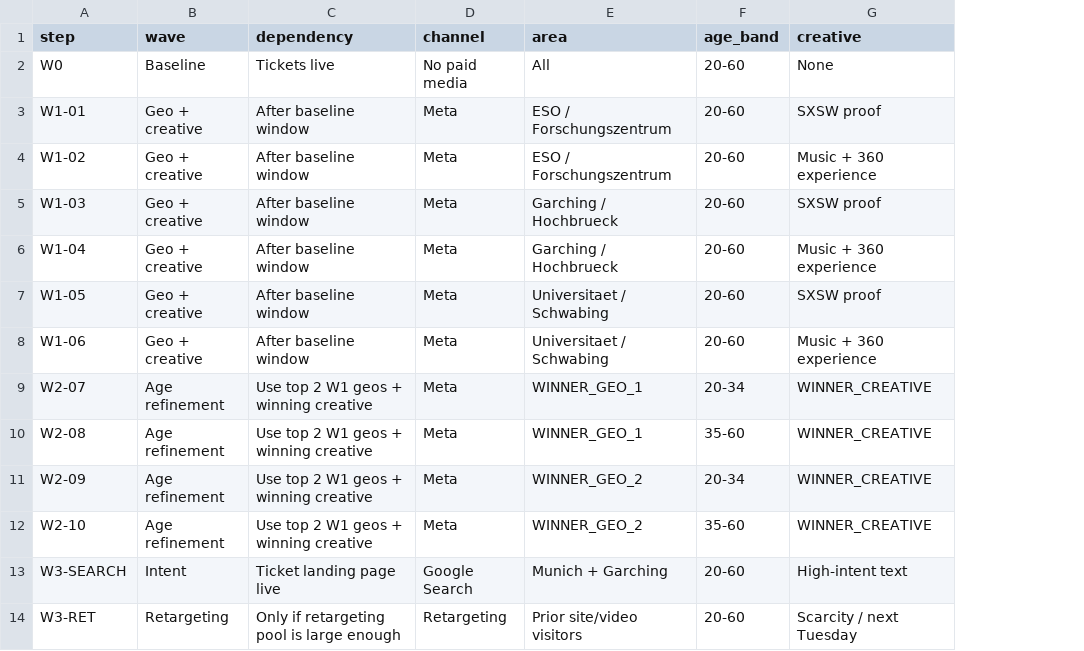
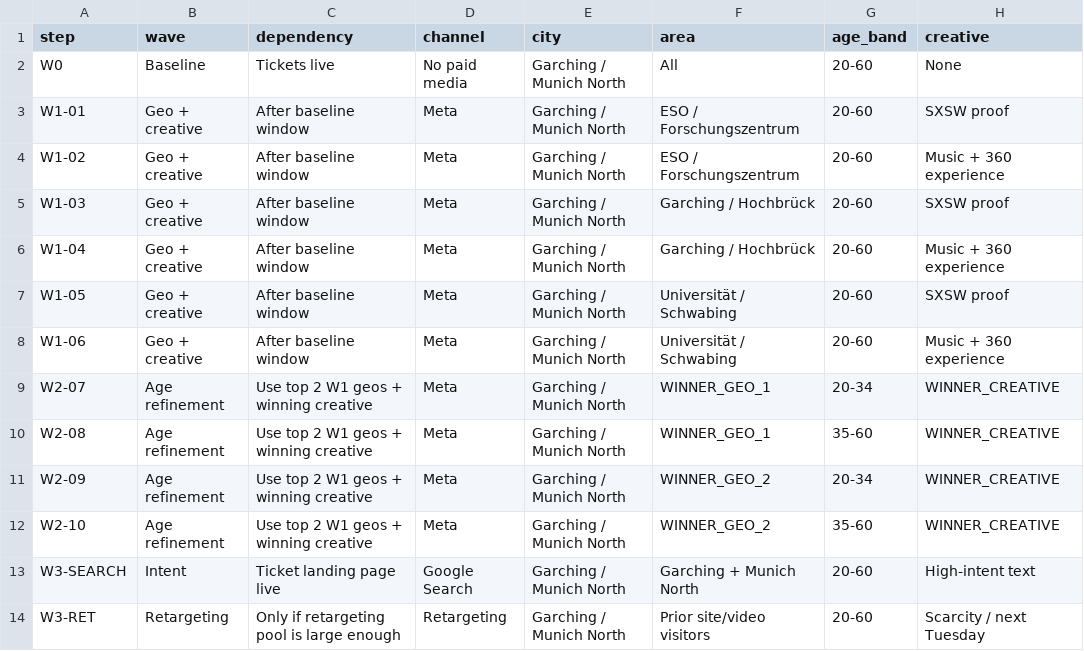
Before and after one commit to Sadokamine12/reef-film-launch-intelligence, a CSV file: data/experiment_plan.csv, drawn as a sheet; only a part is shown; addresses are those after the commit; the diff names each change by its address in the sheet, - before the commit and + after, or states it on an @@ line.

Commit message:
Add boss-selectable target market city
* Add configurable target-market presets

* Add shared city selector for dashboard

* Add target-market configuration

* Add default market-testing config

* Make ad targeting zones city-dependent

* Generate experiment plan from selected market

* Add boss-selectable target market to executive forecast

* Make targeting map respond to selected city

* Make EUR 500 experiment city-selectable

* Add city to campaign data contract

* Add city field to campaign history schema

* Track campaign city in imports and summaries

* Capture selected city with campaign observations

* Teach campaign models about city and dynamic experiment plan

* Thread selected market through planning scenarios

* Use selected city in forecast planning

* Make budget scenarios city-aware

* Store city-aware default experiment plan

* Tag imported campaign rows with selected market city

* Test city-selectable experiment plans

* Document target-market city selector

* Document target-market city selector

* Document target-market city selector

* Validate city presets in project doctor

* Record city-selector release

* Update budget-zone test for three selected-city zones

* Add CI for compile tests and project doctor

* Pass city through future marketing ML features

* Store portable model paths

* Normalize Windows model paths in doctor

* Normalize saved model paths on hosted Linux

* Normalize stored model paths

* Normalize stored model paths

```diff
--- a/data/experiment_plan.csv
+++ b/data/experiment_plan.csv
+column E (city), rows 2-14: all Garching / Munich North
-F5:F6 (area): Garching / Hochbrueck
+F5:F6 (area): Garching / Hochbrück
-F7:F8 (area): Universitaet / Schwabing
+F7:F8 (area): Universität / Schwabing
-F13 (area): Munich + Garching
+F13 (area): Garching + Munich North
```
Also changed, not shown: data/campaign_history.csv, data/training_history.csv, 23 other files.
